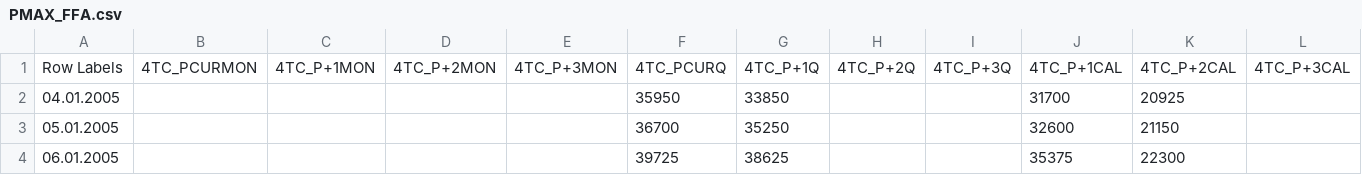
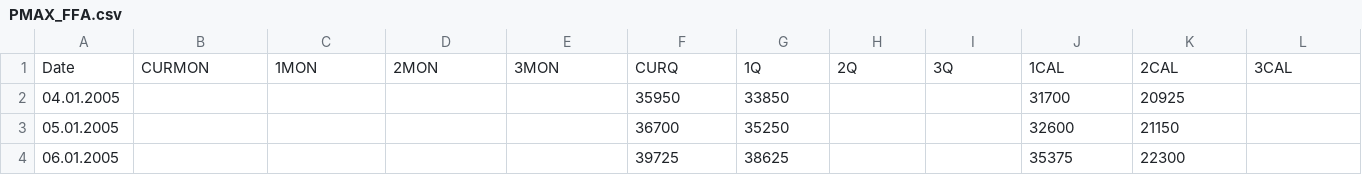
Before and after one commit to mariusbolstad/master-thesis, a CSV file: data/ffa/PMAX_FFA.csv, drawn as a sheet; only a part is shown; removed rows and columns are numbered as before the commit, all else as after; rows hold the shown columns only; the diff names each change by its address in the sheet, - before the commit and + after, or states it on an @@ line.

Commit message:
labels for csv files

```diff
--- a/data/ffa/PMAX_FFA.csv
+++ b/data/ffa/PMAX_FFA.csv
-row 1: Row Labels | 4TC_PCURMON | 4TC_P+1MON | 4TC_P+2MON | 4TC_P+3MON | 4TC_PCURQ | 4TC_P+1Q | 4TC_P+2Q | 4TC_P+3Q | 4TC_P+1CAL | 4TC_P+2CAL | 4TC_P+3CAL
+row 1: Date | CURMON | 1MON | 2MON | 3MON | CURQ | 1Q | 2Q | 3Q | 1CAL | 2CAL | 3CAL
```
Also changed, not shown: data/ffa/CSZ_FFA.csv, data/ffa/SMX_FFA.csv, 1 other file.
